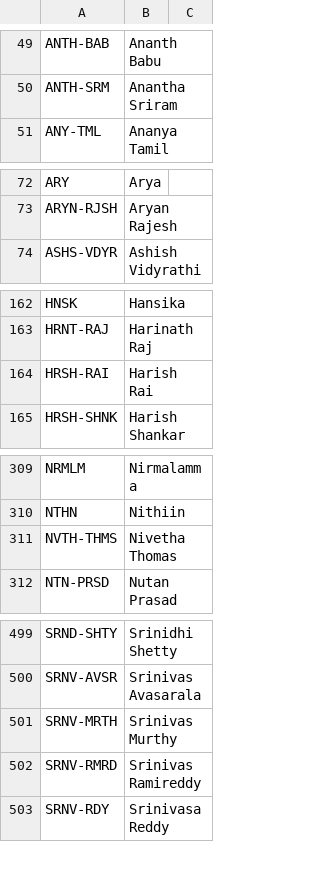
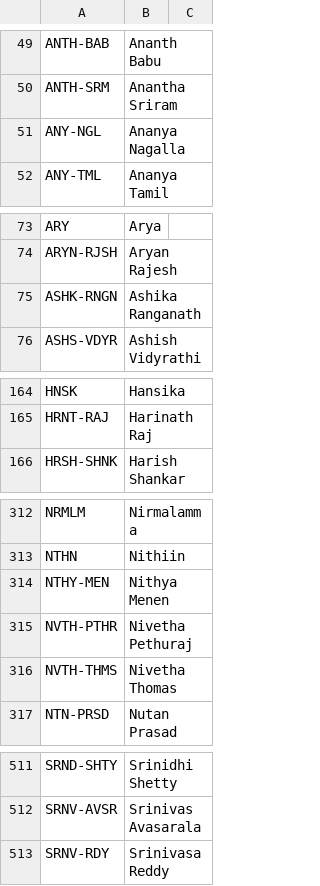
Before and after one commit to pavankumarwwe/Face-Tagger, a CSV file: Actors_Database.csv, drawn as a sheet; only a part is shown, gaps mark what is left out; the diff covers the shown part only.

```diff
--- a/Actors_Database.csv
+++ b/Actors_Database.csv
@@ -50,2 +50,3 @@ ANTH-BAB,Ananth Babu,
 ANTH-SRM,Anantha Sriram,
+ANY-NGL,Ananya Nagalla,
 ANY-TML,Ananya Tamil,
@@ -73,2 +74,3 @@ ARY,Arya,
 ARYN-RJSH,Aryan Rajesh,
+ASHK-RNGN,Ashika Ranganath,
 ASHS-VDYR,Ashish Vidyrathi,
@@ -163,3 +165,2 @@ HNSK,Hansika,
 HRNT-RAJ,Harinath Raj,
-HRSH-RAI,Harish Rai,
 HRSH-SHNK,Harish Shankar,
@@ -310,2 +313,4 @@ NRMLM,Nirmalamma,
 NTHN,Nithiin,
+NTHY-MEN,Nithya Menen,
+NVTH-PTHR,Nivetha Pethuraj,
 NVTH-THMS,Nivetha Thomas,
@@ -500,4 +512,2 @@ SRND-SHTY,Srinidhi Shetty,
 SRNV-AVSR,Srinivas Avasarala,
-SRNV-MRTH,Srinivas Murthy,
-SRNV-RMRD,Srinivas Ramireddy,
 SRNV-RDY,Srinivasa Reddy,
```
Also changed, not shown: 12 added rows, 2 removed rows and 2 edited cells elsewhere in this file, 23 other files.
